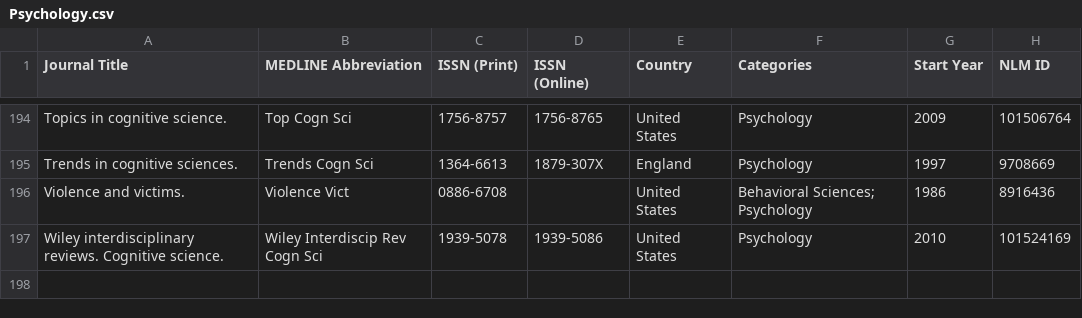
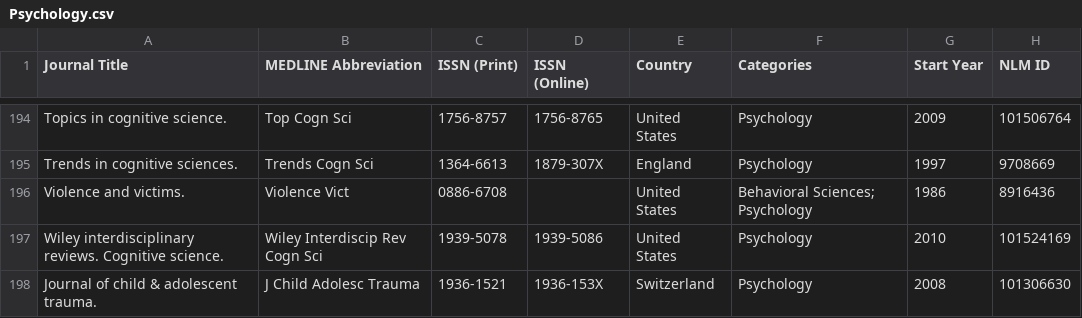
Before and after one commit to Meggers1982/mental-health-digest, a CSV file: data/Psychology.csv, drawn as a sheet; only a part is shown, gaps mark what is left out; the diff names each change by its address in the sheet, - before the commit and + after, or states it on an @@ line.

```diff
--- a/data/Psychology.csv
+++ b/data/Psychology.csv
+row 198: Journal of child & adolescent trauma. | J Child Adolesc Trauma | 1936-1521 | 1936-153X | Switzerland | Psychology | 2008 | 101306630
```
Also changed, not shown: data/Behavioral Sciences.csv, data/Psychiatry.csv, 1 other file.
